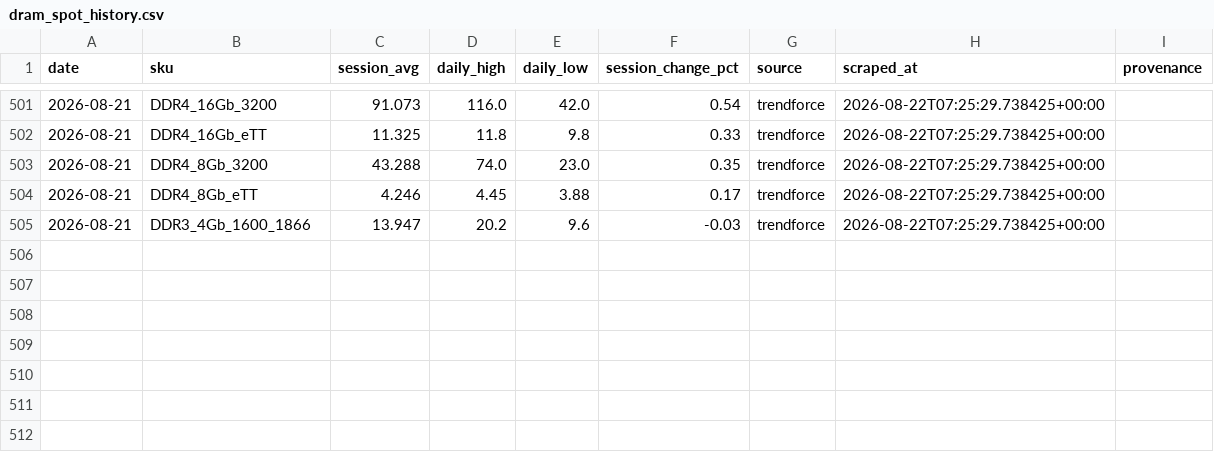
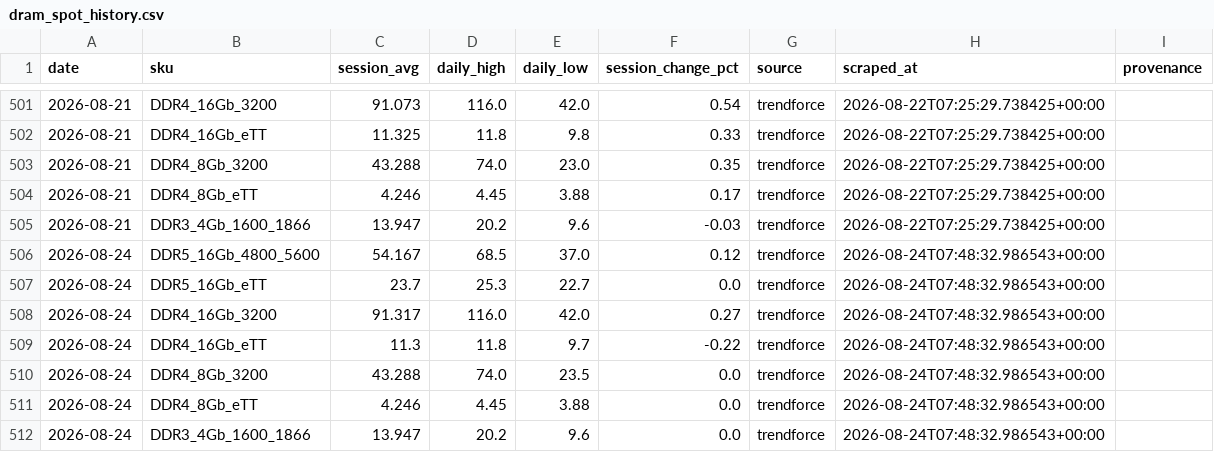
Before and after one commit to 94yz6n6q9z-arch/Memory-Cycle-Daily-Report, a CSV file: data/dram_spot_history.csv, drawn as a sheet; only a part is shown, gaps mark what is left out.

```diff
--- a/data/dram_spot_history.csv
+++ b/data/dram_spot_history.csv
@@ -505 +505,8 @@ date,sku,session_avg,daily_high,daily_low,session_change_pct,source,scraped_at,p
 2026-08-21,DDR3_4Gb_1600_1866,13.947,20.2,9.6,-0.03,trendforce,2026-08-22T07:25:29.738425+00:00,
+2026-08-24,DDR5_16Gb_4800_5600,54.167,68.5,37.0,0.12,trendforce,2026-08-24T07:48:32.986543+00:00,
+2026-08-24,DDR5_16Gb_eTT,23.7,25.3,22.7,0.0,trendforce,2026-08-24T07:48:32.986543+00:00,
+2026-08-24,DDR4_16Gb_3200,91.317,116.0,42.0,0.27,trendforce,2026-08-24T07:48:32.986543+00:00,
+2026-08-24,DDR4_16Gb_eTT,11.3,11.8,9.7,-0.22,trendforce,2026-08-24T07:48:32.986543+00:00,
+2026-08-24,DDR4_8Gb_3200,43.288,74.0,23.5,0.0,trendforce,2026-08-24T07:48:32.986543+00:00,
+2026-08-24,DDR4_8Gb_eTT,4.246,4.45,3.88,0.0,trendforce,2026-08-24T07:48:32.986543+00:00,
+2026-08-24,DDR3_4Gb_1600_1866,13.947,20.2,9.6,0.0,trendforce,2026-08-24T07:48:32.986543+00:00,
```
Also changed, not shown: data/dram_contract_actuals.csv, 22 other files.
